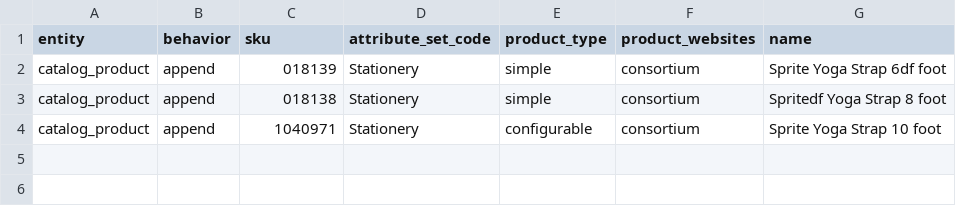
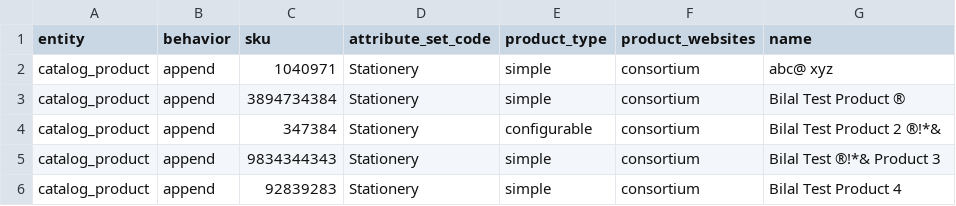
Before and after one commit to iamaravi/magelearn, a CSV file: inriver_import_28thDec.csv, drawn as a sheet.

Commit message:
Update inriver_import_28thDec.csv

```diff
--- a/inriver_import_28thDec.csv
+++ b/inriver_import_28thDec.csv
@@ -1,4 +1,6 @@
 entity,behavior,sku,attribute_set_code,product_type,product_websites,name
-catalog_product,append,018139,Stationery,simple,consortium,Sprite Yoga Strap 6df foot
-catalog_product,append,018138,Stationery,simple,consortium,Spritedf Yoga Strap 8 foot
-catalog_product,append,1040971,Stationery,configurable,consortium,Sprite Yoga Strap 10 foot
+catalog_product,append,1040971,Stationery,simple,consortium,abc@ xyz
+catalog_product,append,3894734384,Stationery,simple,consortium,Bilal Test Product ®
+catalog_product,append,347384,Stationery,configurable,consortium,Bilal Test Product 2 ®!*&
+catalog_product,append,9834344343,Stationery,simple,consortium,Bilal Test ®!*& Product 3
+catalog_product,append,92839283,Stationery,simple,consortium,Bilal Test Product 4
```
